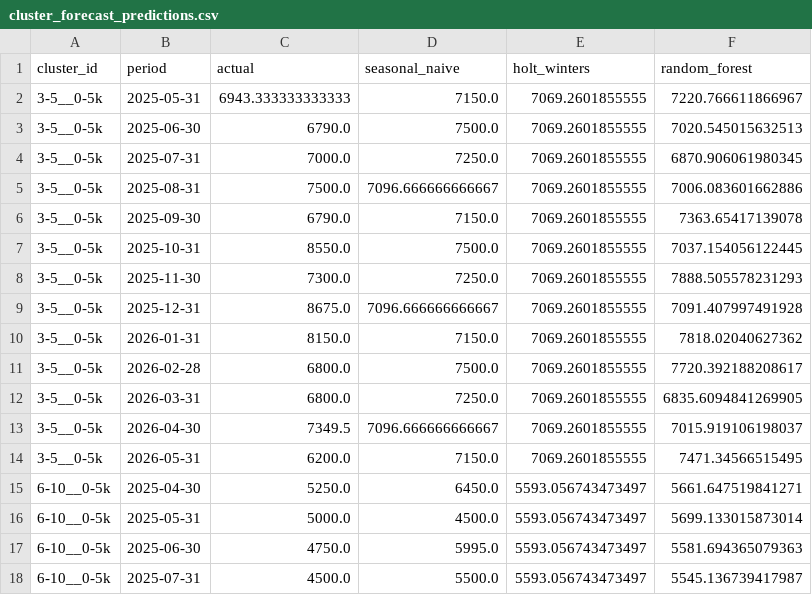
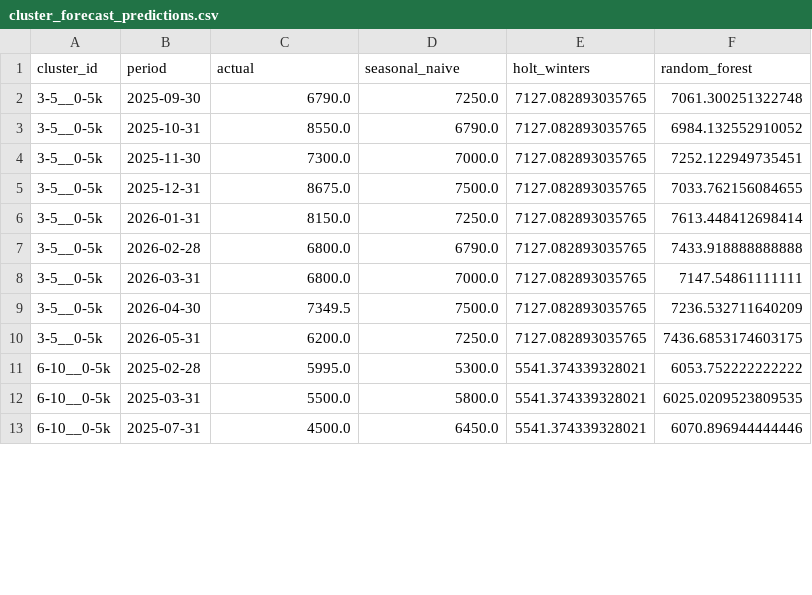
Before and after one commit to LoryBug/enduro-market-analytics, a CSV file: outputs/tables/cluster_forecast_predictions.csv, drawn as a sheet; only a part is shown; the diff covers the shown part only.

Commit message:
Use observed cluster months for forecasts

```diff
--- a/outputs/tables/cluster_forecast_predictions.csv
+++ b/outputs/tables/cluster_forecast_predictions.csv
@@ -1,18 +1,13 @@
 cluster_id,period,actual,seasonal_naive,holt_winters,random_forest
-3-5__0-5k,2025-05-31,6943.333333333333,7150.0,7069.2601855555,7220.766611866967
-3-5__0-5k,2025-06-30,6790.0,7500.0,7069.2601855555,7020.545015632513
-3-5__0-5k,2025-07-31,7000.0,7250.0,7069.2601855555,6870.906061980345
-3-5__0-5k,2025-08-31,7500.0,7096.666666666667,7069.2601855555,7006.083601662886
-3-5__0-5k,2025-09-30,6790.0,7150.0,7069.2601855555,7363.65417139078
-3-5__0-5k,2025-10-31,8550.0,7500.0,7069.2601855555,7037.154056122445
-3-5__0-5k,2025-11-30,7300.0,7250.0,7069.2601855555,7888.505578231293
-3-5__0-5k,2025-12-31,8675.0,7096.666666666667,7069.2601855555,7091.407997491928
-3-5__0-5k,2026-01-31,8150.0,7150.0,7069.2601855555,7818.02040627362
-3-5__0-5k,2026-02-28,6800.0,7500.0,7069.2601855555,7720.392188208617
-3-5__0-5k,2026-03-31,6800.0,7250.0,7069.2601855555,6835.6094841269905
-3-5__0-5k,2026-04-30,7349.5,7096.666666666667,7069.2601855555,7015.919106198037
-3-5__0-5k,2026-05-31,6200.0,7150.0,7069.2601855555,7471.34566515495
-6-10__0-5k,2025-04-30,5250.0,6450.0,5593.056743473497,5661.647519841271
-6-10__0-5k,2025-05-31,5000.0,4500.0,5593.056743473497,5699.133015873014
-6-10__0-5k,2025-06-30,4750.0,5995.0,5593.056743473497,5581.694365079363
-6-10__0-5k,2025-07-31,4500.0,5500.0,5593.056743473497,5545.136739417987
+3-5__0-5k,2025-09-30,6790.0,7250.0,7127.082893035765,7061.300251322748
+3-5__0-5k,2025-10-31,8550.0,6790.0,7127.082893035765,6984.132552910052
+3-5__0-5k,2025-11-30,7300.0,7000.0,7127.082893035765,7252.122949735451
+3-5__0-5k,2025-12-31,8675.0,7500.0,7127.082893035765,7033.762156084655
+3-5__0-5k,2026-01-31,8150.0,7250.0,7127.082893035765,7613.448412698414
+3-5__0-5k,2026-02-28,6800.0,6790.0,7127.082893035765,7433.918888888888
+3-5__0-5k,2026-03-31,6800.0,7000.0,7127.082893035765,7147.54861111111
+3-5__0-5k,2026-04-30,7349.5,7500.0,7127.082893035765,7236.532711640209
+3-5__0-5k,2026-05-31,6200.0,7250.0,7127.082893035765,7436.6853174603175
+6-10__0-5k,2025-02-28,5995.0,5300.0,5541.374339328021,6053.752222222222
+6-10__0-5k,2025-03-31,5500.0,5800.0,5541.374339328021,6025.0209523809535
+6-10__0-5k,2025-07-31,4500.0,6450.0,5541.374339328021,6070.896944444446
```
Also changed, not shown: 14 removed rows and 29 edited cells elsewhere in this file, outputs/tables/cluster_buying_scores.csv, outputs/tables/cluster_forecast_metrics.csv, 12 other files.
